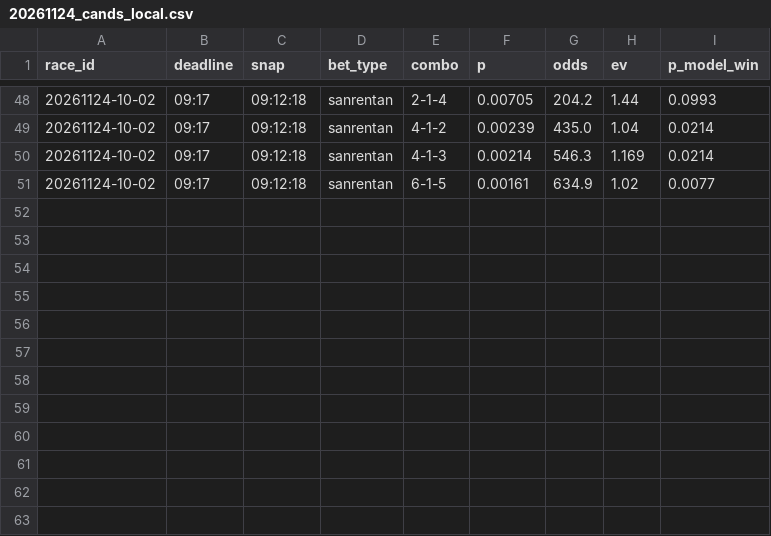
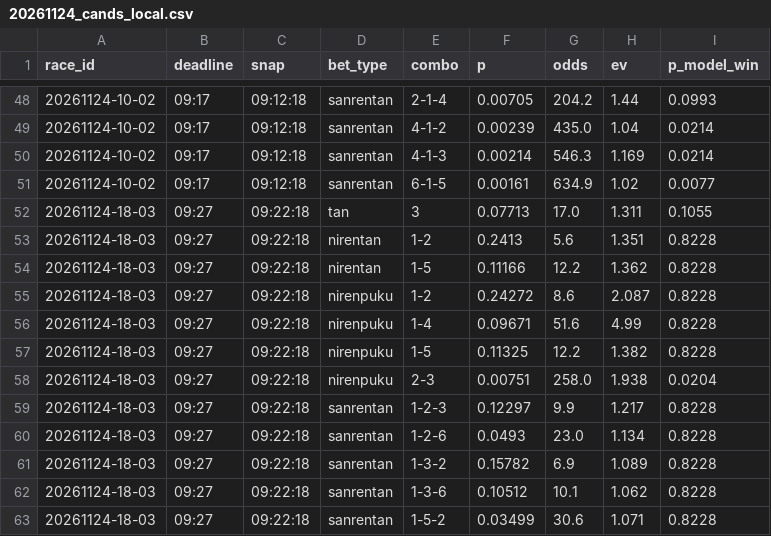
Before and after one commit to shoji-kazunari/boatrace-yosou, a CSV file: records/live/20261124_cands_local.csv, drawn as a sheet; only a part is shown, gaps mark what is left out.

```diff
--- a/records/live/20261124_cands_local.csv
+++ b/records/live/20261124_cands_local.csv
@@ -51 +51,13 @@ race_id,deadline,snap,bet_type,combo,p,odds,ev,p_model_win
 20261124-10-02,09:17,09:12:18,sanrentan,6-1-5,0.00161,634.9,1.02,0.0077
+20261124-18-03,09:27,09:22:18,tan,3,0.07713,17.0,1.311,0.1055
+20261124-18-03,09:27,09:22:18,nirentan,1-2,0.2413,5.6,1.351,0.8228
+20261124-18-03,09:27,09:22:18,nirentan,1-5,0.11166,12.2,1.362,0.8228
+20261124-18-03,09:27,09:22:18,nirenpuku,1-2,0.24272,8.6,2.087,0.8228
+20261124-18-03,09:27,09:22:18,nirenpuku,1-4,0.09671,51.6,4.99,0.8228
+20261124-18-03,09:27,09:22:18,nirenpuku,1-5,0.11325,12.2,1.382,0.8228
+20261124-18-03,09:27,09:22:18,nirenpuku,2-3,0.00751,258.0,1.938,0.0204
+20261124-18-03,09:27,09:22:18,sanrentan,1-2-3,0.12297,9.9,1.217,0.8228
+20261124-18-03,09:27,09:22:18,sanrentan,1-2-6,0.0493,23.0,1.134,0.8228
+20261124-18-03,09:27,09:22:18,sanrentan,1-3-2,0.15782,6.9,1.089,0.8228
+20261124-18-03,09:27,09:22:18,sanrentan,1-3-6,0.10512,10.1,1.062,0.8228
+20261124-18-03,09:27,09:22:18,sanrentan,1-5-2,0.03499,30.6,1.071,0.8228
```
